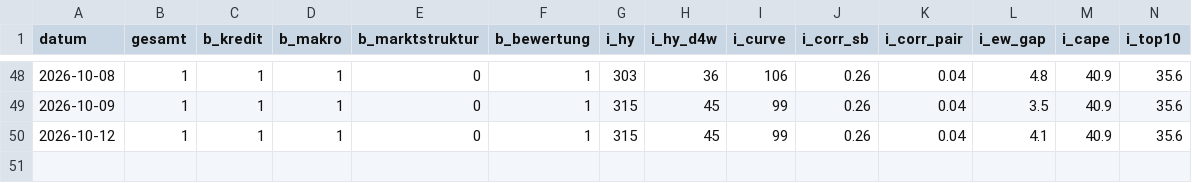
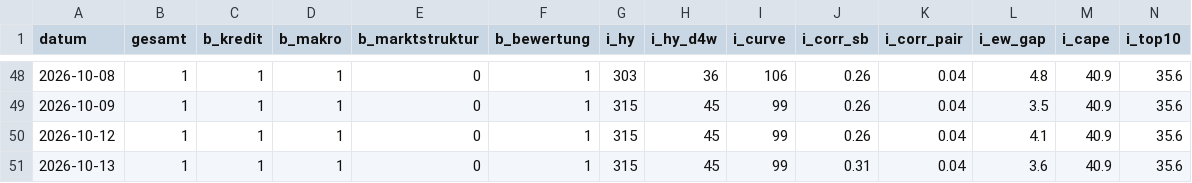
Before and after one commit to AlexD-mini/Risiko-Cockpit-, a CSV file: history.csv, drawn as a sheet; only a part is shown, gaps mark what is left out; rows hold the shown columns only; the diff names each change by its address in the sheet, - before the commit and + after, or states it on an @@ line.

```diff
--- a/history.csv
+++ b/history.csv
+row 51: 2026-10-13 | 1 | 1 | 1 | 0 | 1 | 315 | 45 | 99 | 0.31 | 0.04 | 3.6 | 40.9 | 35.6
```
Also changed, not shown: 1 other file.
